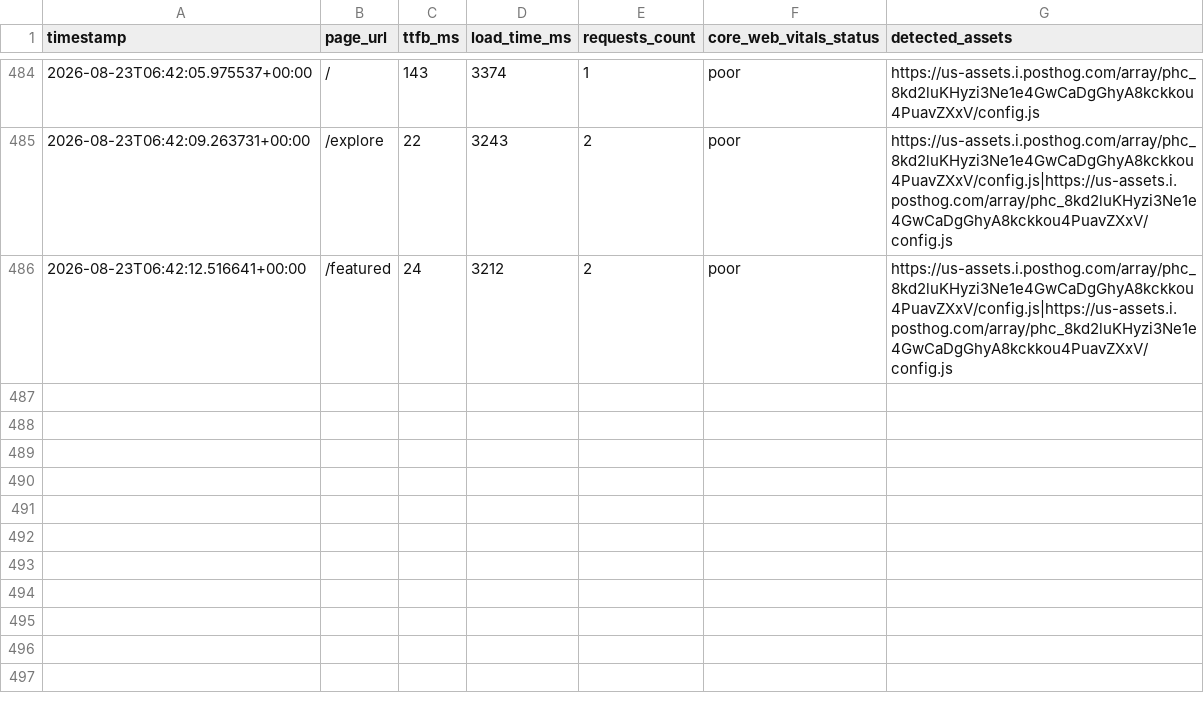
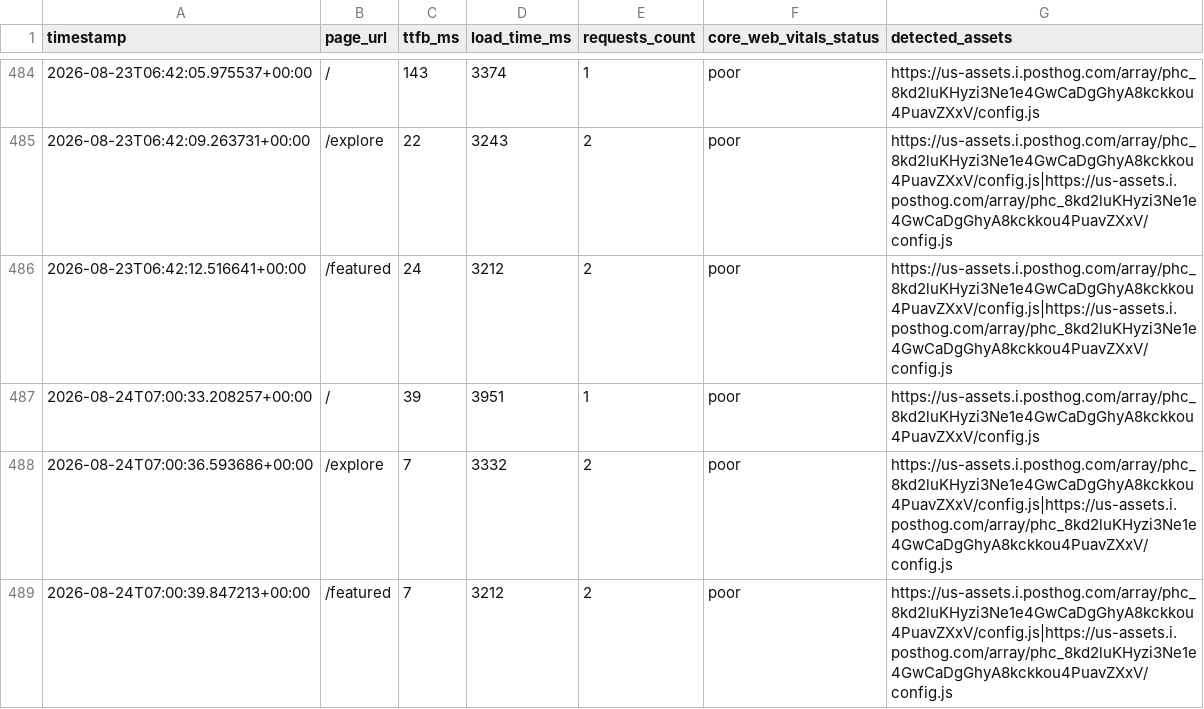
Before and after one commit to Niswan028/ai_ops_workflow_governor, a CSV file: data/performance_logs_history.csv, drawn as a sheet; only a part is shown, gaps mark what is left out; the diff names each change by its address in the sheet, - before the commit and + after, or states it on an @@ line.

```diff
--- a/data/performance_logs_history.csv
+++ b/data/performance_logs_history.csv
+row 487: 2026-08-24T07:00:33.208257+00:00 | / | 39 | 3951 | 1 | poor | https://us-assets.i.posthog.com/array/phc_8kd2luKHyzi3Ne1e4GwCaDgGhyA8kckkou4PuavZXxV/config.js
+row 488: 2026-08-24T07:00:36.593686+00:00 | /explore | 7 | 3332 | 2 | poor | https://us-assets.i.posthog.com/array/phc_8kd2luKHyzi3Ne1e4GwCaDgGhyA8kckkou4PuavZXxV/config.js|https://us-assets.i.posthog.com/array/phc_8kd2luKHyzi3Ne1e4GwCaDgGhyA8kckkou4PuavZXxV/config.js
+row 489: 2026-08-24T07:00:39.847213+00:00 | /featured | 7 | 3212 | 2 | poor | https://us-assets.i.posthog.com/array/phc_8kd2luKHyzi3Ne1e4GwCaDgGhyA8kckkou4PuavZXxV/config.js|https://us-assets.i.posthog.com/array/phc_8kd2luKHyzi3Ne1e4GwCaDgGhyA8kckkou4PuavZXxV/config.js
```
Also changed, not shown: data/performance_logs.csv, 2 other files.
